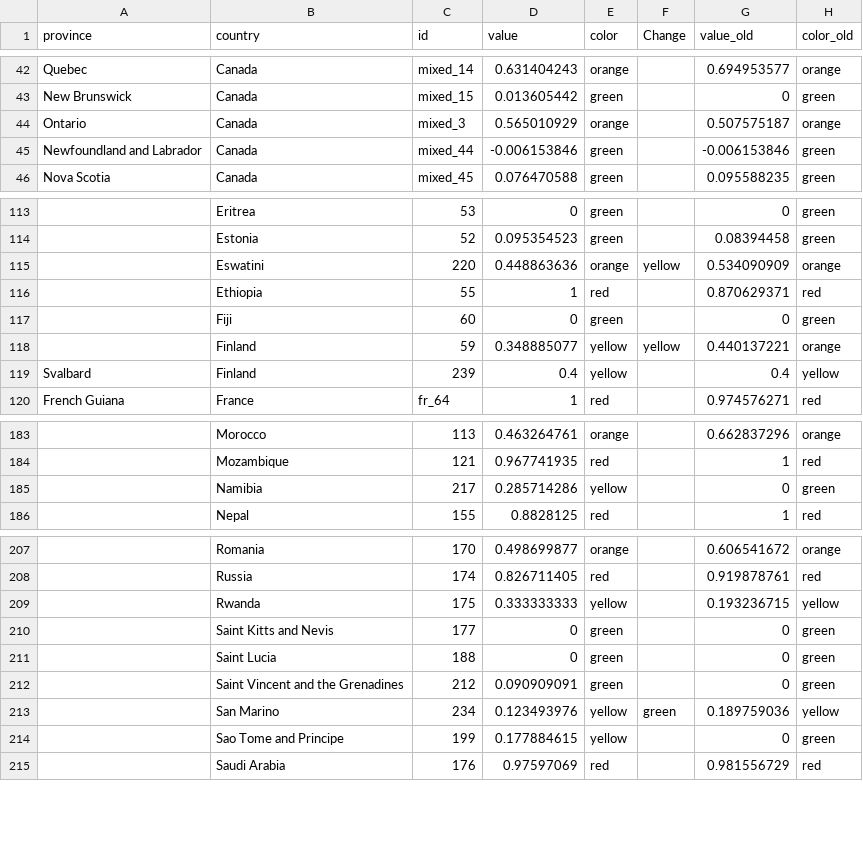
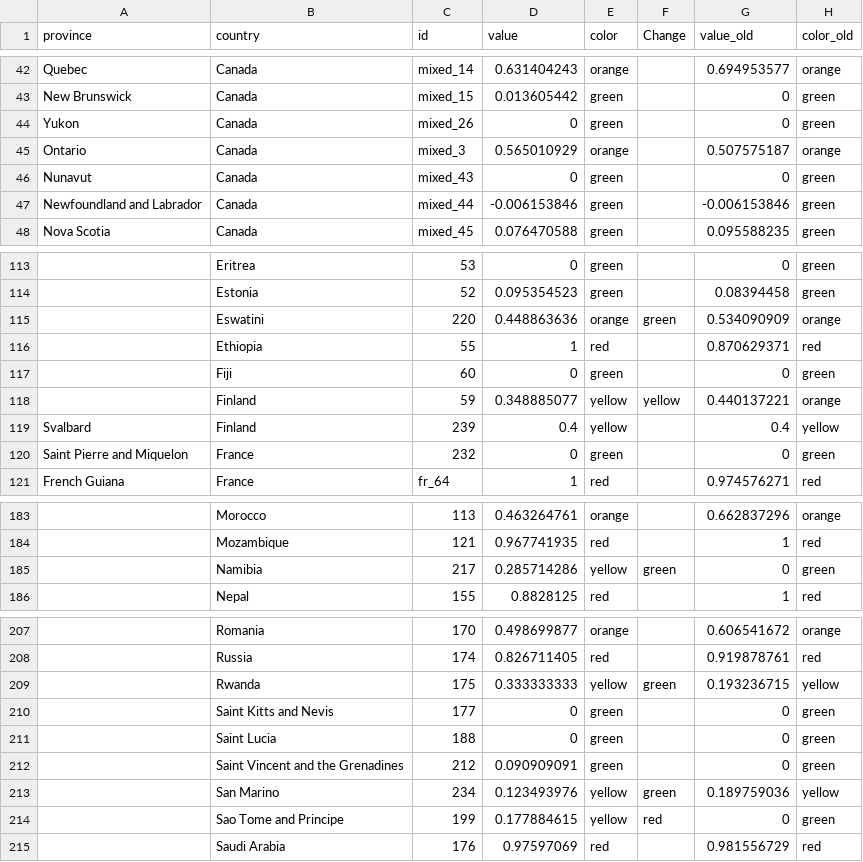
Before and after one commit to obuchel/COVID-19_map, a CSV file: classification_ids2.csv, drawn as a sheet; only a part is shown, gaps mark what is left out; the diff covers the shown part only; the diff names each change by its address in the sheet, - before the commit and + after, or states it on an @@ line.

```diff
--- a/classification_ids2.csv
+++ b/classification_ids2.csv
@@ row 52 moved to row 44: Yukon @@
@@ row 53 moved to row 46: Nunavut @@
-F115 (Change): yellow
+F115 (Change): green
@@ row 130 moved to row 120: Saint Pierre and Miquelon @@
-F185 (Change): (empty)
+F185 (Change): green
-F209 (Change): (empty)
+F209 (Change): green
-F214 (Change): (empty)
+F214 (Change): red
```
Also changed, not shown: 9 moved rows and 22 edited cells elsewhere in this file, 7 other files.
